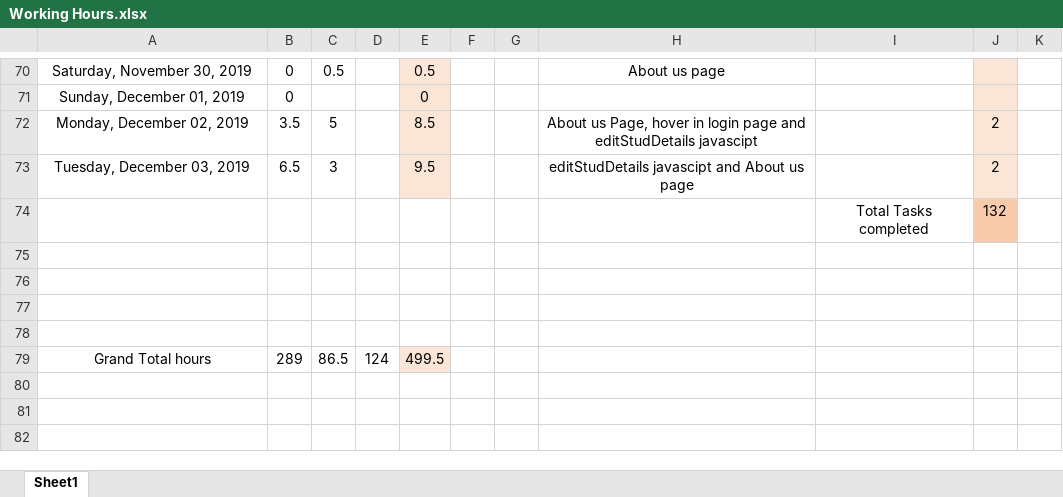
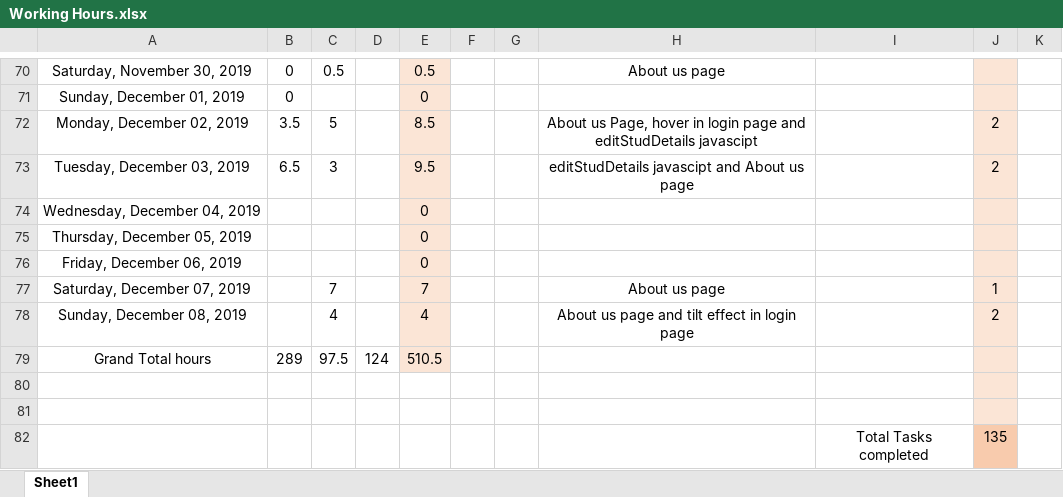
Before and after one commit to ebenezer-isaac/cerberus-web, an Excel workbook: Documentation/Working Hours.xlsx, sheet Sheet1, drawn as a sheet; only a part is shown, gaps mark what is left out; values as stored, in another font and other column widths than the file's, no borders; conditional formats not drawn; removed rows and columns are numbered as before the commit, all else as after; the diff names each change by its address in the sheet, - before the commit and + after, or states it on an @@ line.

Commit message:
About us page and tilt effect in login page

```diff
--- a/Documentation/Working Hours.xlsx (sheet Sheet1)
+++ b/Documentation/Working Hours.xlsx (sheet Sheet1)
-row 74:  |  |  |  |  |  |  |  | Total Tasks completed | 132
+row 74: Wednesday, December 04, 2019 |  |  |  | 0
+row 75: Thursday, December 05, 2019 |  |  |  | 0
+row 76: Friday, December 06, 2019 |  |  |  | 0
+row 77: Saturday, December 07, 2019 |  | 7 |  | 7 |  |  | About us page |  | 1
+row 78: Sunday, December 08, 2019 |  | 4 |  | 4 |  |  | About us page and tilt effect in login page |  | 2
+row 79: Grand Total hours | 289 | 97.5 | 124 | 510.5
-J80:J81 fill: none
+J80:J81 fill: #FBE5D6
-row 82: (empty)
+row 82:  |  |  |  |  |  |  |  | Total Tasks completed | 135
-J82 fill: none
+J82 fill: #F8CBAD
-row 78: (empty)
-row 79: Grand Total hours | 289 | 86.5 | 124 | 499.5
```
Also changed, not shown: 7 other files.
